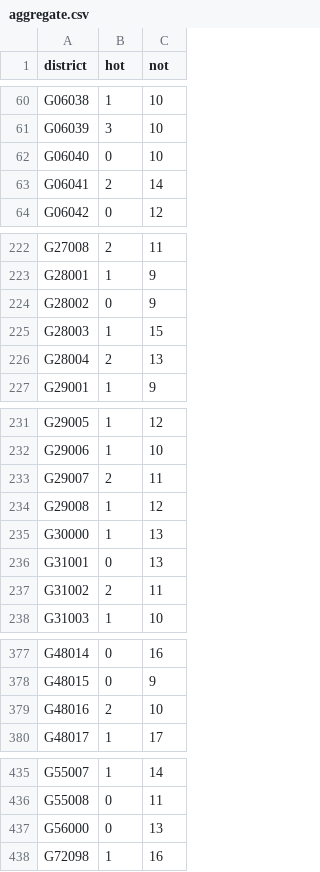
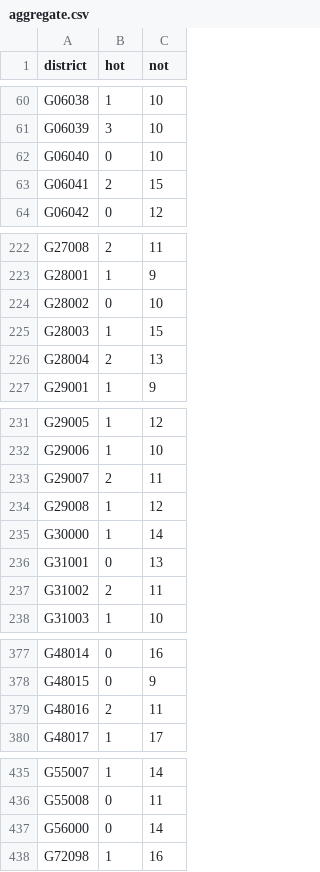
Before and after one commit to zschutzman/districts-lol, a CSV file: data/aggregate.csv, drawn as a sheet; only a part is shown, gaps mark what is left out.

Commit message:
updating data

```diff
--- a/data/aggregate.csv
+++ b/data/aggregate.csv
@@ -62,3 +62,3 @@ G06039, 3, 10
 G06040, 0, 10
-G06041, 2, 14
+G06041, 2, 15
 G06042, 0, 12
@@ -223,3 +223,3 @@ G27008, 2, 11
 G28001, 1, 9
-G28002, 0, 9
+G28002, 0, 10
 G28003, 1, 15
@@ -234,3 +234,3 @@ G29007, 2, 11
 G29008, 1, 12
-G30000, 1, 13
+G30000, 1, 14
 G31001, 0, 13
@@ -378,3 +378,3 @@ G48014, 0, 16
 G48015, 0, 9
-G48016, 2, 10
+G48016, 2, 11
 G48017, 1, 17
@@ -436,3 +436,3 @@ G55007, 1, 14
 G55008, 0, 11
-G56000, 0, 13
+G56000, 0, 14
 G72098, 1, 16
```
Also changed, not shown: 1 other file.
